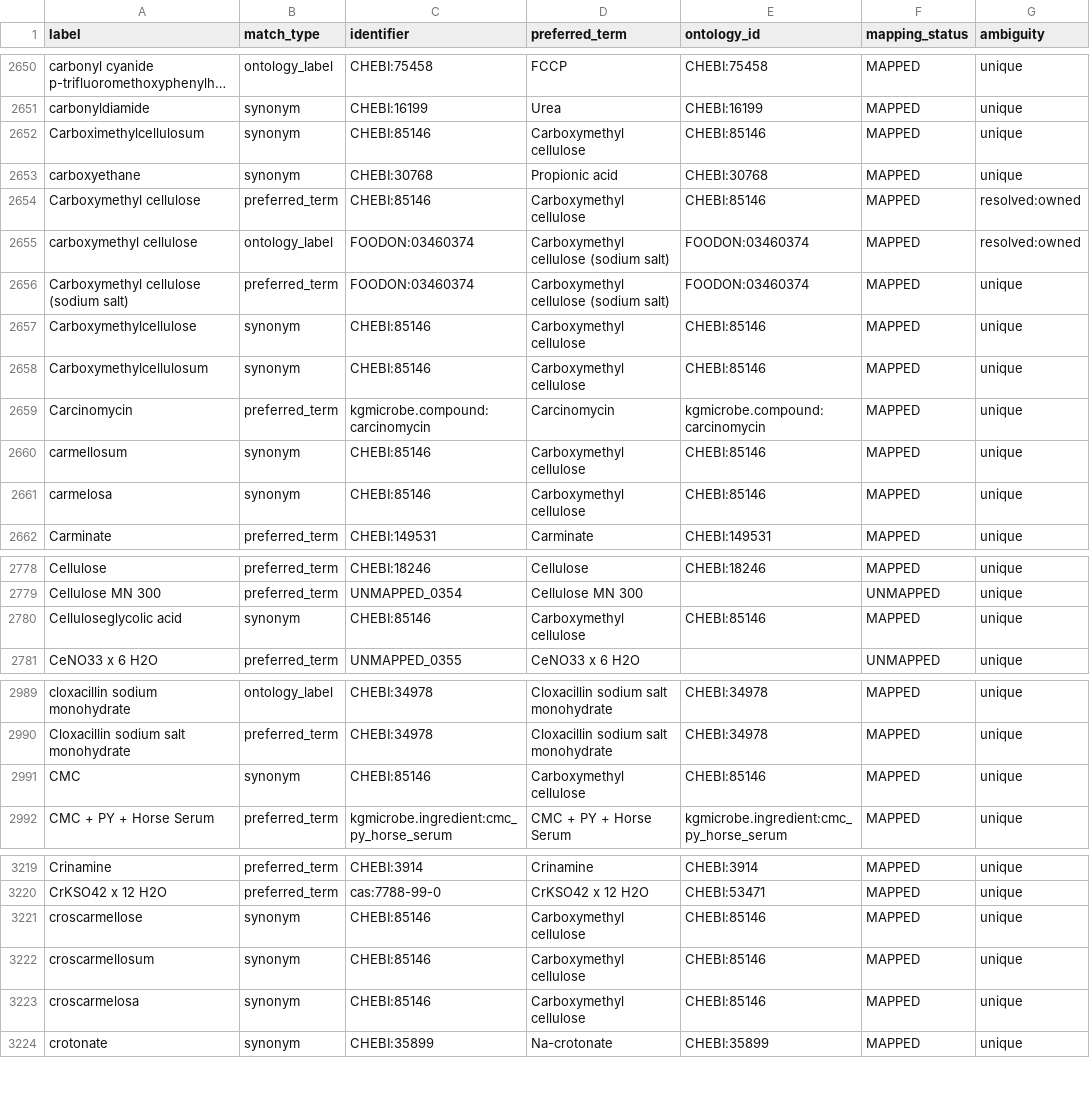
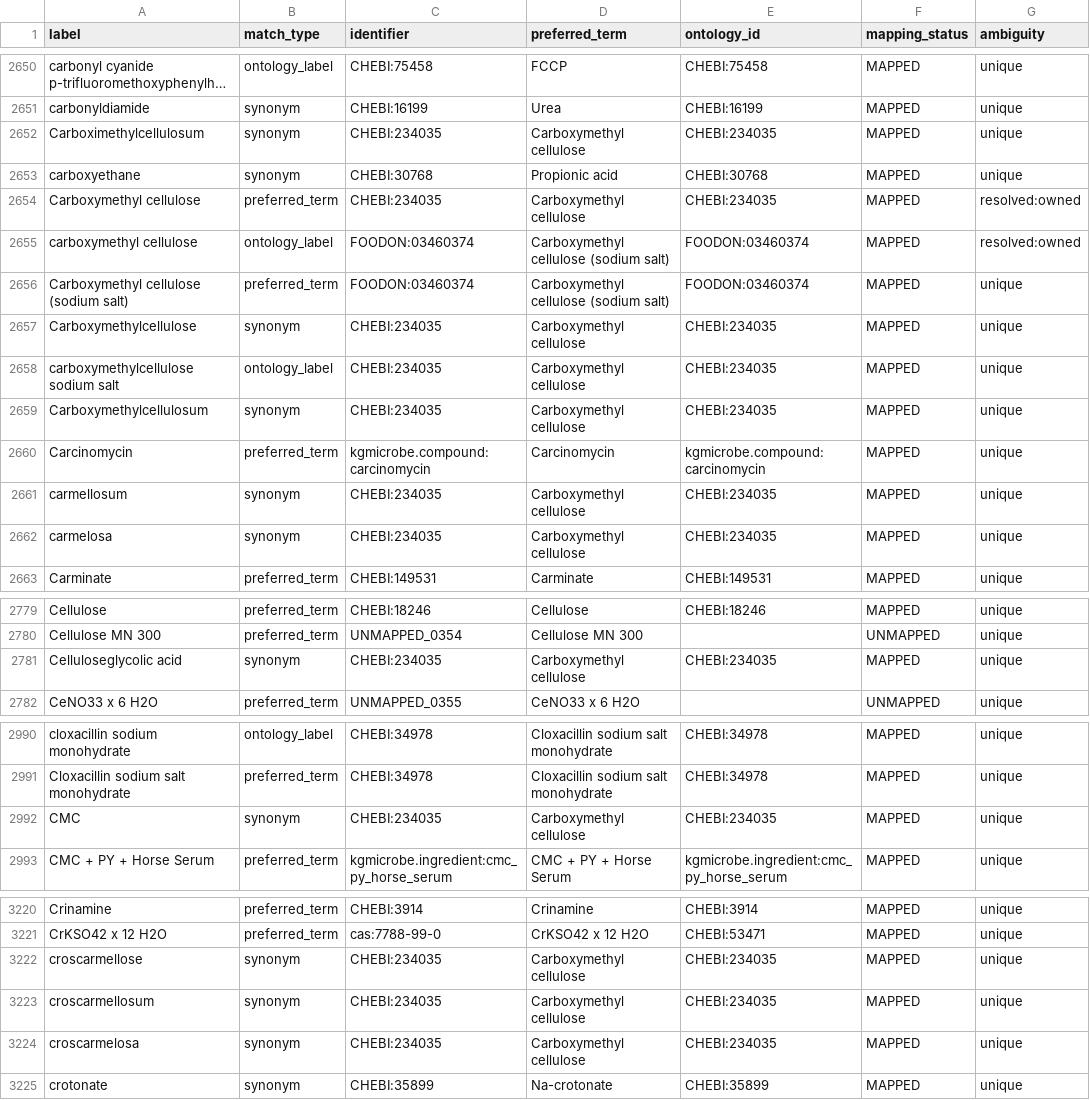
Before and after one commit to CultureBotAI/MediaIngredientMech, a CSV file: docs/data/label_index.csv, drawn as a sheet; only a part is shown, gaps mark what is left out; long unchanged cells end in …; addresses are those after the commit; the diff covers the shown part only; the diff names each change by its address in the sheet, - before the commit and + after, or states it on an @@ line.

```diff
--- a/docs/data/label_index.csv
+++ b/docs/data/label_index.csv
-C2652 (identifier): CHEBI:85146
+C2652 (identifier): CHEBI:234035
-E2652 (ontology_id): CHEBI:85146
+E2652 (ontology_id): CHEBI:234035
-C2654 (identifier): CHEBI:85146
+C2654 (identifier): CHEBI:234035
-E2654 (ontology_id): CHEBI:85146
+E2654 (ontology_id): CHEBI:234035
-C2657 (identifier): CHEBI:85146
+C2657 (identifier): CHEBI:234035
-E2657 (ontology_id): CHEBI:85146
+E2657 (ontology_id): CHEBI:234035
+row 2658: carboxymethylcellulose sodium salt | ontology_label | CHEBI:234035 | Carboxymethyl cellulose | CHEBI:234035 | MAPPED | unique
-C2659 (identifier): CHEBI:85146
+C2659 (identifier): CHEBI:234035
-E2659 (ontology_id): CHEBI:85146
+E2659 (ontology_id): CHEBI:234035
-C2661:C2662 (identifier): CHEBI:85146
+C2661:C2662 (identifier): CHEBI:234035
-E2661:E2662 (ontology_id): CHEBI:85146
+E2661:E2662 (ontology_id): CHEBI:234035
-C2781 (identifier): CHEBI:85146
+C2781 (identifier): CHEBI:234035
-E2781 (ontology_id): CHEBI:85146
+E2781 (ontology_id): CHEBI:234035
-C2992 (identifier): CHEBI:85146
+C2992 (identifier): CHEBI:234035
-E2992 (ontology_id): CHEBI:85146
+E2992 (ontology_id): CHEBI:234035
-C3222:C3224 (identifier): CHEBI:85146
+C3222:C3224 (identifier): CHEBI:234035
-E3222:E3224 (ontology_id): CHEBI:85146
+E3222:E3224 (ontology_id): CHEBI:234035
```
Also changed, not shown: 2 edited cells elsewhere in this file, data/curated/all_ingredients_index.csv, data/curated/mapped_ingredients_index.csv, 16 other files.
